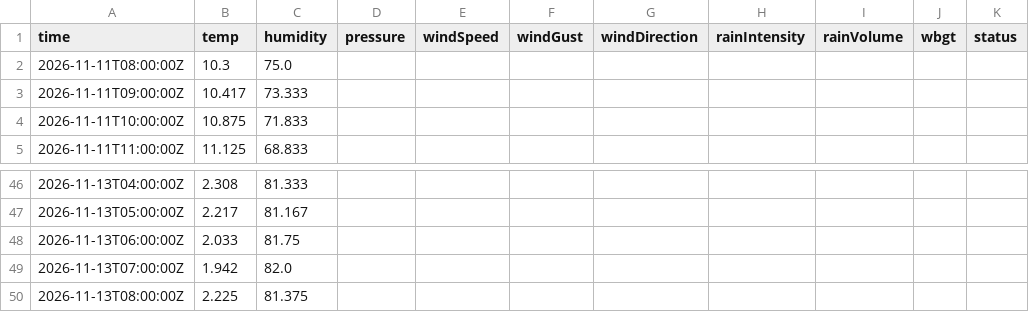
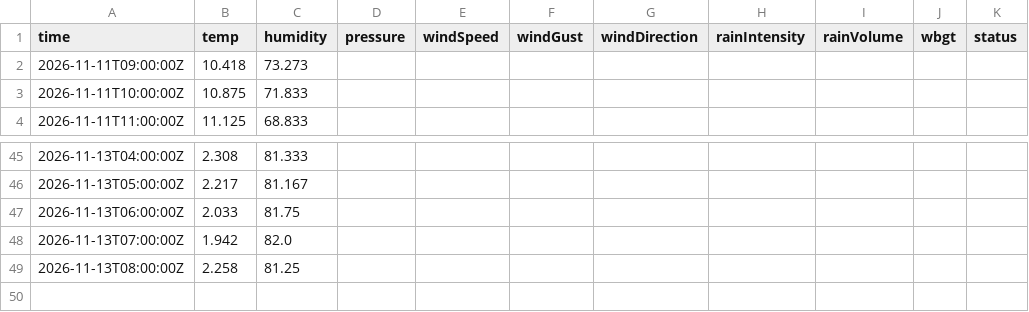
Before and after one commit to JonasBlancke/Dashboard, a CSV file: data/forecast/dublin/latest/stations/dublin-ies-office.hourly.csv, drawn as a sheet; only a part is shown, gaps mark what is left out.

```diff
--- a/data/forecast/dublin/latest/stations/dublin-ies-office.hourly.csv
+++ b/data/forecast/dublin/latest/stations/dublin-ies-office.hourly.csv
@@ -1,4 +1,3 @@
 time,temp,humidity,pressure,windSpeed,windGust,windDirection,rainIntensity,rainVolume,wbgt,status
-2026-11-11T08:00:00Z,10.3,75.0,,,,,,,,
-2026-11-11T09:00:00Z,10.417,73.333,,,,,,,,
+2026-11-11T09:00:00Z,10.418,73.273,,,,,,,,
 2026-11-11T10:00:00Z,10.875,71.833,,,,,,,,
@@ -49,2 +48,2 @@ time,temp,humidity,pressure,windSpeed,windGust,windDirection,rainIntensity,rainV
 2026-11-13T07:00:00Z,1.942,82.0,,,,,,,,
-2026-11-13T08:00:00Z,2.225,81.375,,,,,,,,
+2026-11-13T08:00:00Z,2.258,81.25,,,,,,,,
```
Also changed, not shown: data/forecast/dublin/latest/stations/dublin-ies-office.5min.csv, data/forecast/dublin/latest/stations/ricc-roof.5min.csv, 52 other files.
